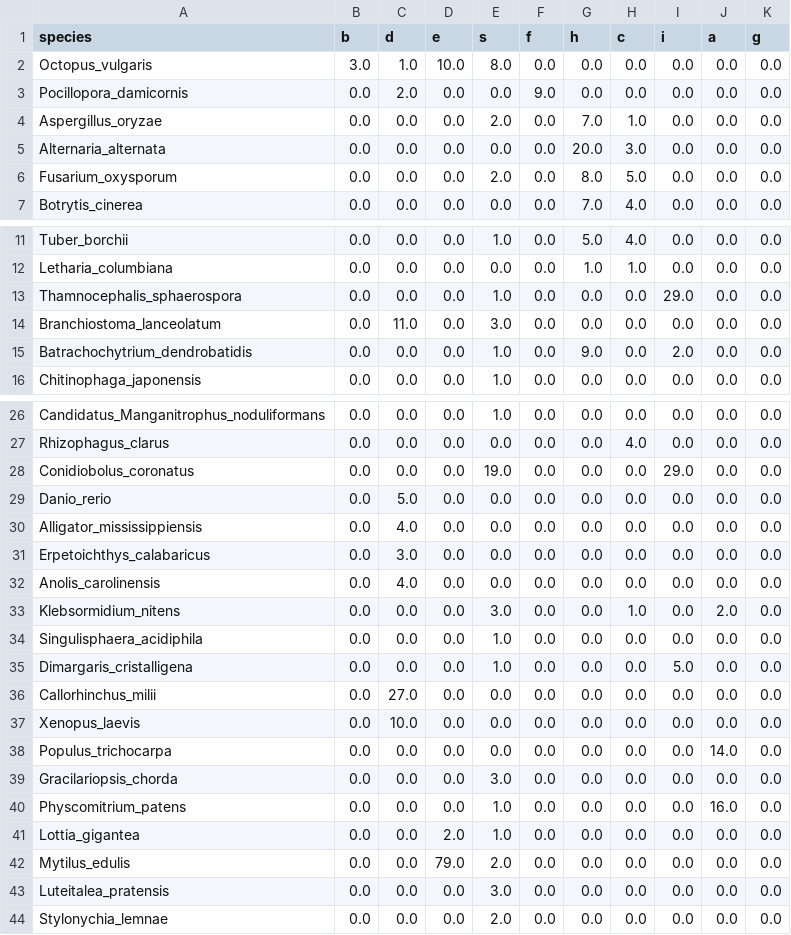
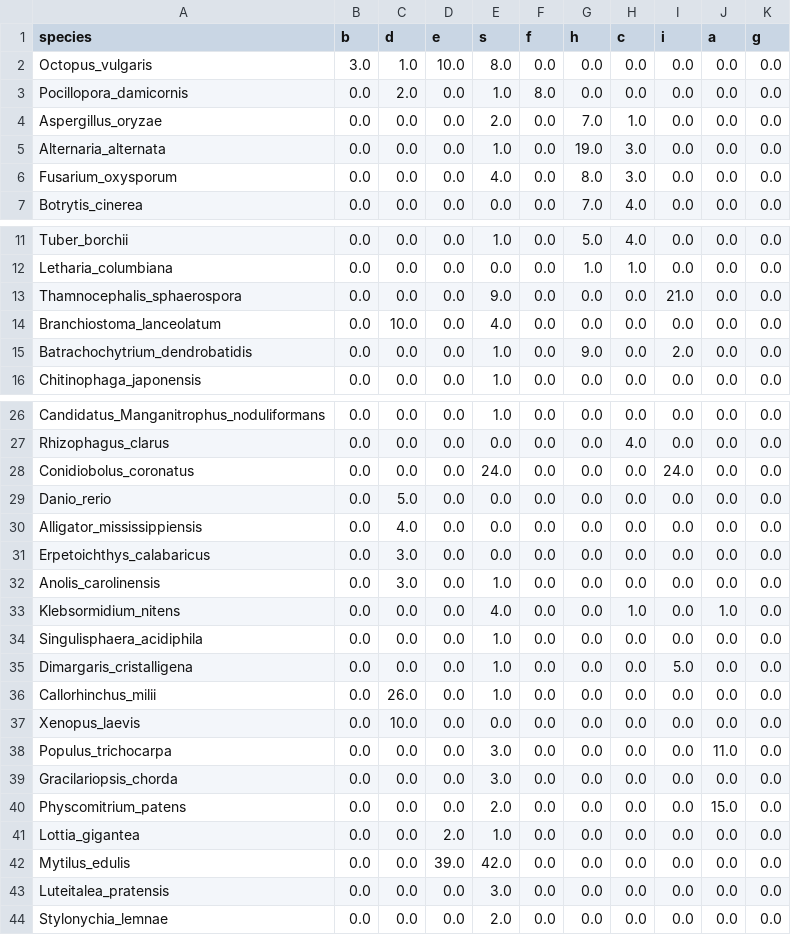
Before and after one commit to idameitil/polyphenol-oxidases, a CSV file: data/mrbayes/all-seeds-0619/clades/clades.csv, drawn as a sheet; only a part is shown, gaps mark what is left out; the diff covers the shown part only.

```diff
--- a/data/mrbayes/all-seeds-0619/clades/clades.csv
+++ b/data/mrbayes/all-seeds-0619/clades/clades.csv
@@ -2,6 +2,6 @@ species,b,d,e,s,f,h,c,i,a,g
 Octopus_vulgaris,3.0,1.0,10.0,8.0,0.0,0.0,0.0,0.0,0.0,0.0
-Pocillopora_damicornis,0.0,2.0,0.0,0.0,9.0,0.0,0.0,0.0,0.0,0.0
+Pocillopora_damicornis,0.0,2.0,0.0,1.0,8.0,0.0,0.0,0.0,0.0,0.0
 Aspergillus_oryzae,0.0,0.0,0.0,2.0,0.0,7.0,1.0,0.0,0.0,0.0
-Alternaria_alternata,0.0,0.0,0.0,0.0,0.0,20.0,3.0,0.0,0.0,0.0
-Fusarium_oxysporum,0.0,0.0,0.0,2.0,0.0,8.0,5.0,0.0,0.0,0.0
+Alternaria_alternata,0.0,0.0,0.0,1.0,0.0,19.0,3.0,0.0,0.0,0.0
+Fusarium_oxysporum,0.0,0.0,0.0,4.0,0.0,8.0,3.0,0.0,0.0,0.0
 Botrytis_cinerea,0.0,0.0,0.0,0.0,0.0,7.0,4.0,0.0,0.0,0.0
@@ -12,4 +12,4 @@ Tuber_borchii,0.0,0.0,0.0,1.0,0.0,5.0,4.0,0.0,0.0,0.0
 Letharia_columbiana,0.0,0.0,0.0,0.0,0.0,1.0,1.0,0.0,0.0,0.0
-Thamnocephalis_sphaerospora,0.0,0.0,0.0,1.0,0.0,0.0,0.0,29.0,0.0,0.0
-Branchiostoma_lanceolatum,0.0,11.0,0.0,3.0,0.0,0.0,0.0,0.0,0.0,0.0
+Thamnocephalis_sphaerospora,0.0,0.0,0.0,9.0,0.0,0.0,0.0,21.0,0.0,0.0
+Branchiostoma_lanceolatum,0.0,10.0,0.0,4.0,0.0,0.0,0.0,0.0,0.0,0.0
 Batrachochytrium_dendrobatidis,0.0,0.0,0.0,1.0,0.0,9.0,0.0,2.0,0.0,0.0
@@ -27,3 +27,3 @@ Candidatus_Manganitrophus_noduliformans,0.0,0.0,0.0,1.0,0.0,0.0,0.0,0.0,0.0,0.0
 Rhizophagus_clarus,0.0,0.0,0.0,0.0,0.0,0.0,4.0,0.0,0.0,0.0
-Conidiobolus_coronatus,0.0,0.0,0.0,19.0,0.0,0.0,0.0,29.0,0.0,0.0
+Conidiobolus_coronatus,0.0,0.0,0.0,24.0,0.0,0.0,0.0,24.0,0.0,0.0
 Danio_rerio,0.0,5.0,0.0,0.0,0.0,0.0,0.0,0.0,0.0,0.0
@@ -31,13 +31,13 @@ Alligator_mississippiensis,0.0,4.0,0.0,0.0,0.0,0.0,0.0,0.0,0.0,0.0
 Erpetoichthys_calabaricus,0.0,3.0,0.0,0.0,0.0,0.0,0.0,0.0,0.0,0.0
-Anolis_carolinensis,0.0,4.0,0.0,0.0,0.0,0.0,0.0,0.0,0.0,0.0
-Klebsormidium_nitens,0.0,0.0,0.0,3.0,0.0,0.0,1.0,0.0,2.0,0.0
+Anolis_carolinensis,0.0,3.0,0.0,1.0,0.0,0.0,0.0,0.0,0.0,0.0
+Klebsormidium_nitens,0.0,0.0,0.0,4.0,0.0,0.0,1.0,0.0,1.0,0.0
 Singulisphaera_acidiphila,0.0,0.0,0.0,1.0,0.0,0.0,0.0,0.0,0.0,0.0
 Dimargaris_cristalligena,0.0,0.0,0.0,1.0,0.0,0.0,0.0,5.0,0.0,0.0
-Callorhinchus_milii,0.0,27.0,0.0,0.0,0.0,0.0,0.0,0.0,0.0,0.0
+Callorhinchus_milii,0.0,26.0,0.0,1.0,0.0,0.0,0.0,0.0,0.0,0.0
 Xenopus_laevis,0.0,10.0,0.0,0.0,0.0,0.0,0.0,0.0,0.0,0.0
-Populus_trichocarpa,0.0,0.0,0.0,0.0,0.0,0.0,0.0,0.0,14.0,0.0
+Populus_trichocarpa,0.0,0.0,0.0,3.0,0.0,0.0,0.0,0.0,11.0,0.0
 Gracilariopsis_chorda,0.0,0.0,0.0,3.0,0.0,0.0,0.0,0.0,0.0,0.0
-Physcomitrium_patens,0.0,0.0,0.0,1.0,0.0,0.0,0.0,0.0,16.0,0.0
+Physcomitrium_patens,0.0,0.0,0.0,2.0,0.0,0.0,0.0,0.0,15.0,0.0
 Lottia_gigantea,0.0,0.0,2.0,1.0,0.0,0.0,0.0,0.0,0.0,0.0
-Mytilus_edulis,0.0,0.0,79.0,2.0,0.0,0.0,0.0,0.0,0.0,0.0
+Mytilus_edulis,0.0,0.0,39.0,42.0,0.0,0.0,0.0,0.0,0.0,0.0
 Luteitalea_pratensis,0.0,0.0,0.0,3.0,0.0,0.0,0.0,0.0,0.0,0.0
```
Also changed, not shown: 39 edited cells elsewhere in this file, 34 other files.
